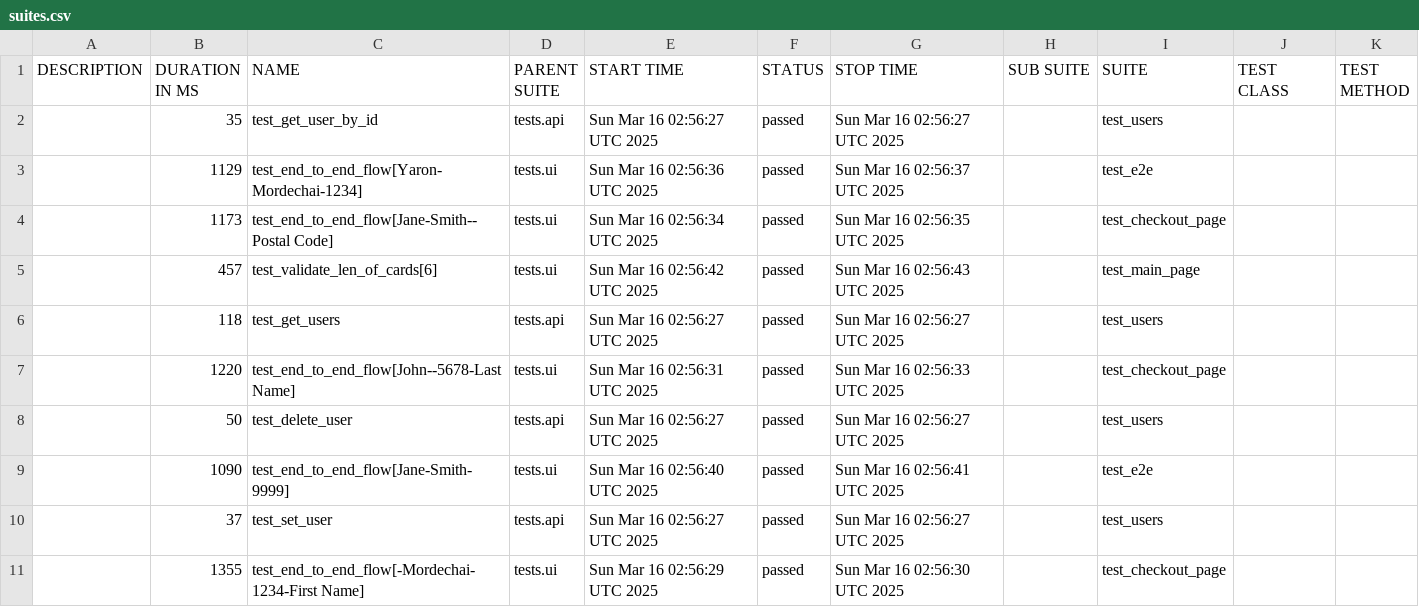
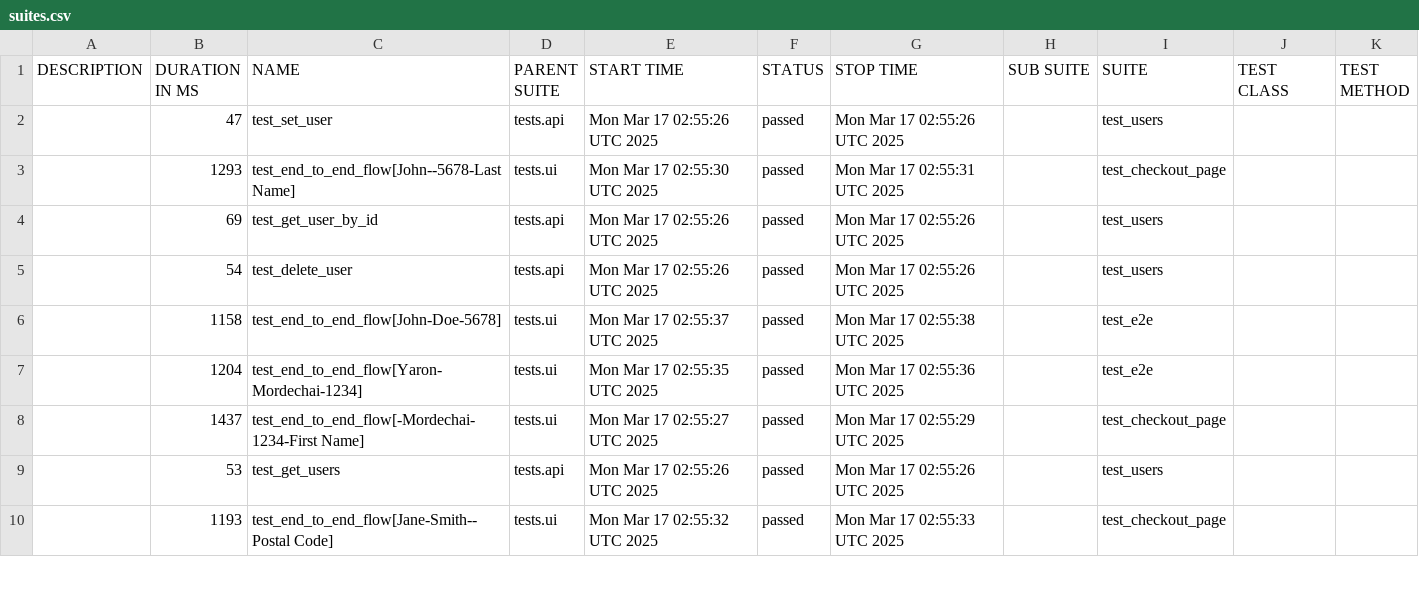
Before and after one commit to Yaronmd/Automation, a CSV file: data/suites.csv, drawn as a sheet; only a part is shown; the diff covers the shown part only.

```diff
--- a/data/suites.csv
+++ b/data/suites.csv
@@ -1,11 +1,10 @@
 "DESCRIPTION","DURATION IN MS","NAME","PARENT SUITE","START TIME","STATUS","STOP TIME","SUB SUITE","SUITE","TEST CLASS","TEST METHOD"
-"","35","test_get_user_by_id","tests.api","Sun Mar 16 02:56:27 UTC 2025","passed","Sun Mar 16 02:56:27 UTC 2025","","test_users","",""
-"","1129","test_end_to_end_flow[Yaron-Mordechai-1234]","tests.ui","Sun Mar 16 02:56:36 UTC 2025","passed","Sun Mar 16 02:56:37 UTC 2025","","test_e2e","",""
-"","1173","test_end_to_end_flow[Jane-Smith--Postal Code]","tests.ui","Sun Mar 16 02:56:34 UTC 2025","passed","Sun Mar 16 02:56:35 UTC 2025","","test_checkout_page","",""
-"","457","test_validate_len_of_cards[6]","tests.ui","Sun Mar 16 02:56:42 UTC 2025","passed","Sun Mar 16 02:56:43 UTC 2025","","test_main_page","",""
-"","118","test_get_users","tests.api","Sun Mar 16 02:56:27 UTC 2025","passed","Sun Mar 16 02:56:27 UTC 2025","","test_users","",""
-"","1220","test_end_to_end_flow[John--5678-Last Name]","tests.ui","Sun Mar 16 02:56:31 UTC 2025","passed","Sun Mar 16 02:56:33 UTC 2025","","test_checkout_page","",""
-"","50","test_delete_user","tests.api","Sun Mar 16 02:56:27 UTC 2025","passed","Sun Mar 16 02:56:27 UTC 2025","","test_users","",""
-"","1090","test_end_to_end_flow[Jane-Smith-9999]","tests.ui","Sun Mar 16 02:56:40 UTC 2025","passed","Sun Mar 16 02:56:41 UTC 2025","","test_e2e","",""
-"","37","test_set_user","tests.api","Sun Mar 16 02:56:27 UTC 2025","passed","Sun Mar 16 02:56:27 UTC 2025","","test_users","",""
-"","1355","test_end_to_end_flow[-Mordechai-1234-First Name]","tests.ui","Sun Mar 16 02:56:29 UTC 2025","passed","Sun Mar 16 02:56:30 UTC 2025","","test_checkout_page","",""
+"","47","test_set_user","tests.api","Mon Mar 17 02:55:26 UTC 2025","passed","Mon Mar 17 02:55:26 UTC 2025","","test_users","",""
+"","1293","test_end_to_end_flow[John--5678-Last Name]","tests.ui","Mon Mar 17 02:55:30 UTC 2025","passed","Mon Mar 17 02:55:31 UTC 2025","","test_checkout_page","",""
+"","69","test_get_user_by_id","tests.api","Mon Mar 17 02:55:26 UTC 2025","passed","Mon Mar 17 02:55:26 UTC 2025","","test_users","",""
+"","54","test_delete_user","tests.api","Mon Mar 17 02:55:26 UTC 2025","passed","Mon Mar 17 02:55:26 UTC 2025","","test_users","",""
+"","1158","test_end_to_end_flow[John-Doe-5678]","tests.ui","Mon Mar 17 02:55:37 UTC 2025","passed","Mon Mar 17 02:55:38 UTC 2025","","test_e2e","",""
+"","1204","test_end_to_end_flow[Yaron-Mordechai-1234]","tests.ui","Mon Mar 17 02:55:35 UTC 2025","passed","Mon Mar 17 02:55:36 UTC 2025","","test_e2e","",""
+"","1437","test_end_to_end_flow[-Mordechai-1234-First Name]","tests.ui","Mon Mar 17 02:55:27 UTC 2025","passed","Mon Mar 17 02:55:29 UTC 2025","","test_checkout_page","",""
+"","53","test_get_users","tests.api","Mon Mar 17 02:55:26 UTC 2025","passed","Mon Mar 17 02:55:26 UTC 2025","","test_users","",""
+"","1193","test_end_to_end_flow[Jane-Smith--Postal Code]","tests.ui","Mon Mar 17 02:55:32 UTC 2025","passed","Mon Mar 17 02:55:33 UTC 2025","","test_checkout_page","",""
```
Also changed, not shown: 1 added row and 4 edited cells elsewhere in this file, data/behaviors.csv, 47 other files.
